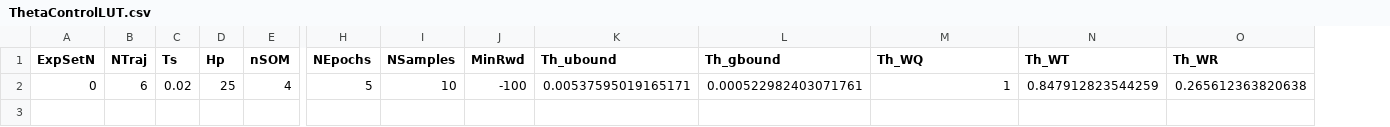
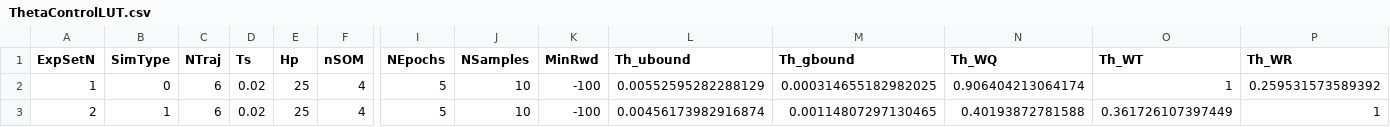
Before and after one commit to Alados5/tfm_matlab, a CSV file: learn_control/ThetaControlLUT.csv, drawn as a sheet; only a part is shown, gaps mark what is left out; addresses are those after the commit; rows hold the shown columns only; the diff names each change by its address in the sheet, - before the commit and + after, or states it on an @@ line.

Commit message:
Created NL and RTM versions of Control Learning sims, changed to RMSE reward, executed LIN and NL tests

```diff
--- a/learn_control/ThetaControlLUT.csv
+++ b/learn_control/ThetaControlLUT.csv
+column B (SimType), row 2: 0
-A2 (ExpSetN): 0
+A2 (ExpSetN): 1
-L2 (Th_ubound): 0.00537595019165171
+L2 (Th_ubound): 0.00552595282288129
-M2 (Th_gbound): 0.000522982403071761
+M2 (Th_gbound): 0.000314655182982025
-N2 (Th_WQ): 1
+N2 (Th_WQ): 0.906404213064174
-O2 (Th_WT): 0.847912823544259
+O2 (Th_WT): 1
-P2 (Th_WR): 0.265612363820638
+P2 (Th_WR): 0.259531573589392
+row 3: 2 | 1 | 6 | 0.02 | 25 | 4 | 5 | 10 | -100 | 0.00456173982916874 | 0.00114807297130465 | 0.40193872781588 | 0.361726107397449 | 1
```
Also changed, not shown: 35 other files.
